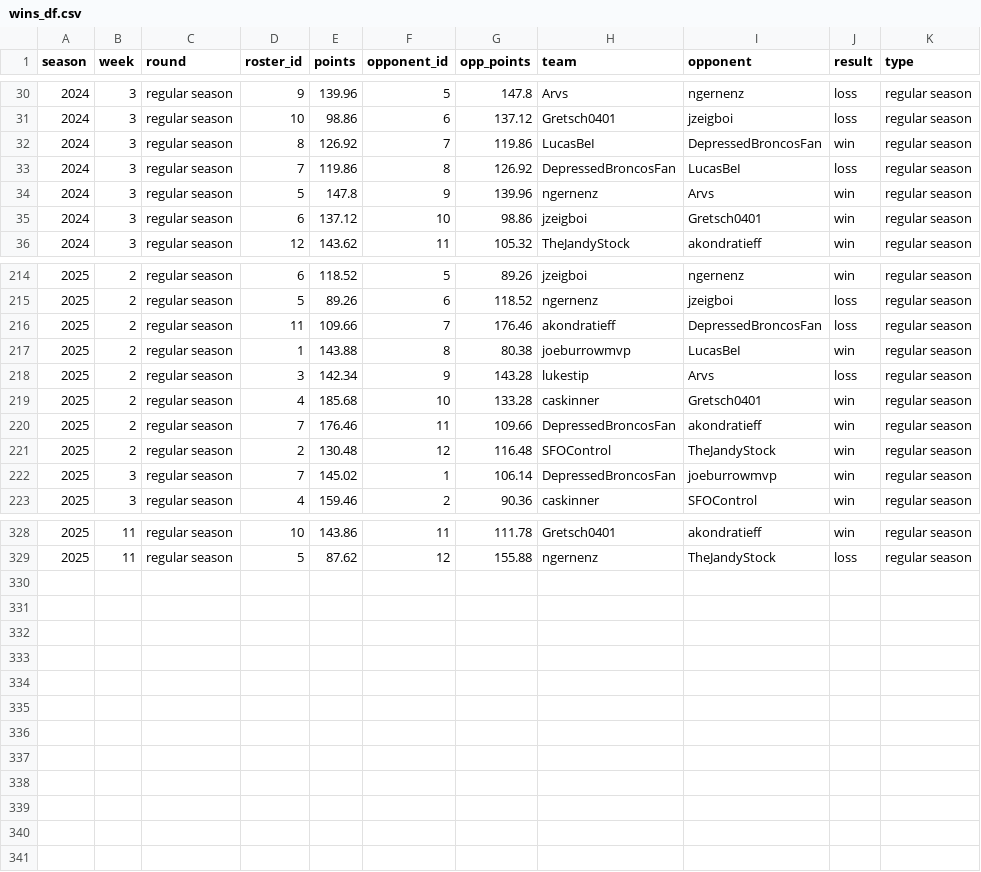
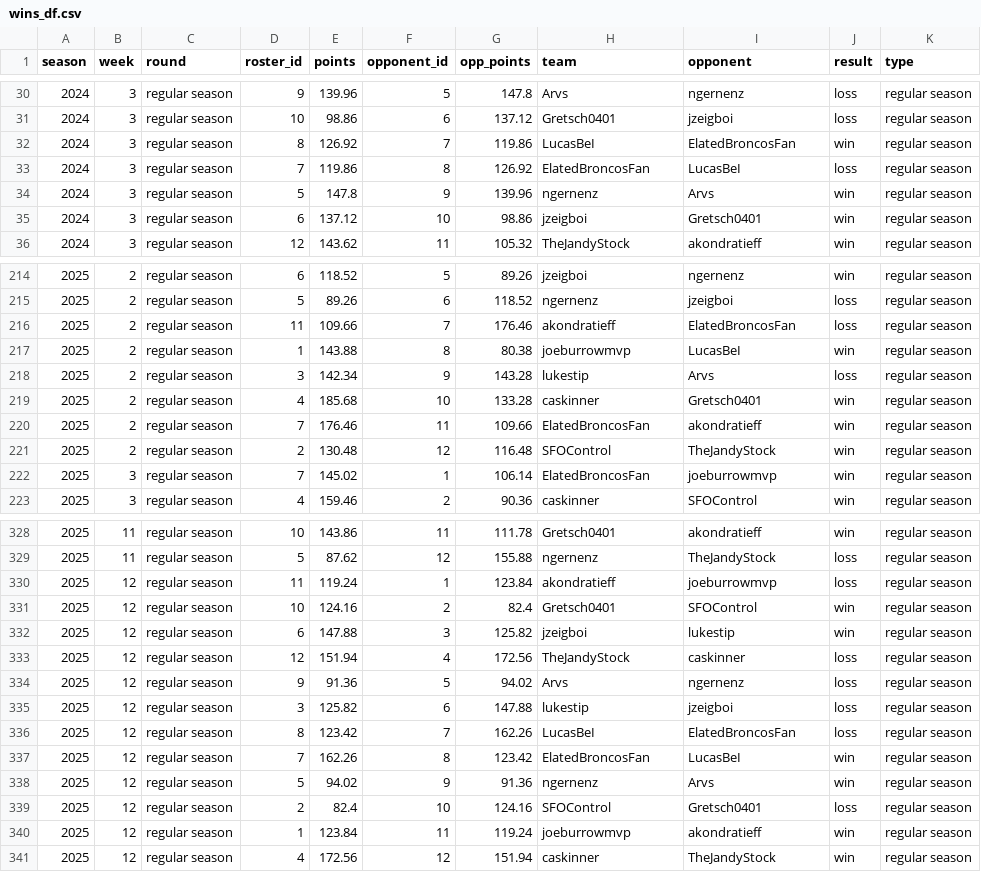
Before and after one commit to CalebSkinner1/FantasyDynasty, a CSV file: Shiny/Saved Files/wins_df.csv, drawn as a sheet; only a part is shown, gaps mark what is left out; the diff covers the shown part only.

```diff
--- a/Shiny/Saved Files/wins_df.csv
+++ b/Shiny/Saved Files/wins_df.csv
@@ -31,4 +31,4 @@ season,week,round,roster_id,points,opponent_id,opp_points,team,opponent,result,t
 2024,3,regular season,10,98.86,6,137.12,Gretsch0401,jzeigboi,loss,regular season
-2024,3,regular season,8,126.92,7,119.86,LucasBeI,DepressedBroncosFan,win,regular season
-2024,3,regular season,7,119.86,8,126.92,DepressedBroncosFan,LucasBeI,loss,regular season
+2024,3,regular season,8,126.92,7,119.86,LucasBeI,ElatedBroncosFan,win,regular season
+2024,3,regular season,7,119.86,8,126.92,ElatedBroncosFan,LucasBeI,loss,regular season
 2024,3,regular season,5,147.8,9,139.96,ngernenz,Arvs,win,regular season
@@ -215,3 +215,3 @@ season,week,round,roster_id,points,opponent_id,opp_points,team,opponent,result,t
 2025,2,regular season,5,89.26,6,118.52,ngernenz,jzeigboi,loss,regular season
-2025,2,regular season,11,109.66,7,176.46,akondratieff,DepressedBroncosFan,loss,regular season
+2025,2,regular season,11,109.66,7,176.46,akondratieff,ElatedBroncosFan,loss,regular season
 2025,2,regular season,1,143.88,8,80.38,joeburrowmvp,LucasBeI,win,regular season
@@ -219,5 +219,5 @@ season,week,round,roster_id,points,opponent_id,opp_points,team,opponent,result,t
 2025,2,regular season,4,185.68,10,133.28,caskinner,Gretsch0401,win,regular season
-2025,2,regular season,7,176.46,11,109.66,DepressedBroncosFan,akondratieff,win,regular season
+2025,2,regular season,7,176.46,11,109.66,ElatedBroncosFan,akondratieff,win,regular season
 2025,2,regular season,2,130.48,12,116.48,SFOControl,TheJandyStock,win,regular season
-2025,3,regular season,7,145.02,1,106.14,DepressedBroncosFan,joeburrowmvp,win,regular season
+2025,3,regular season,7,145.02,1,106.14,ElatedBroncosFan,joeburrowmvp,win,regular season
 2025,3,regular season,4,159.46,2,90.36,caskinner,SFOControl,win,regular season
@@ -329 +329,13 @@ season,week,round,roster_id,points,opponent_id,opp_points,team,opponent,result,t
 2025,11,regular season,5,87.62,12,155.88,ngernenz,TheJandyStock,loss,regular season
+2025,12,regular season,11,119.24,1,123.84,akondratieff,joeburrowmvp,loss,regular season
+2025,12,regular season,10,124.16,2,82.4,Gretsch0401,SFOControl,win,regular season
+2025,12,regular season,6,147.88,3,125.82,jzeigboi,lukestip,win,regular season
+2025,12,regular season,12,151.94,4,172.56,TheJandyStock,caskinner,loss,regular season
+2025,12,regular season,9,91.36,5,94.02,Arvs,ngernenz,loss,regular season
+2025,12,regular season,3,125.82,6,147.88,lukestip,jzeigboi,loss,regular season
+2025,12,regular season,8,123.42,7,162.26,LucasBeI,ElatedBroncosFan,loss,regular season
+2025,12,regular season,7,162.26,8,123.42,ElatedBroncosFan,LucasBeI,win,regular season
+2025,12,regular season,5,94.02,9,91.36,ngernenz,Arvs,win,regular season
+2025,12,regular season,2,82.4,10,124.16,SFOControl,Gretsch0401,loss,regular season
+2025,12,regular season,1,123.84,11,119.24,joeburrowmvp,akondratieff,win,regular season
+2025,12,regular season,4,172.56,12,151.94,caskinner,TheJandyStock,win,regular season
```
Also changed, not shown: 49 edited cells elsewhere in this file, Data/projections25.csv, Shiny/Saved Files/acquisitions.csv, 53 other files.
